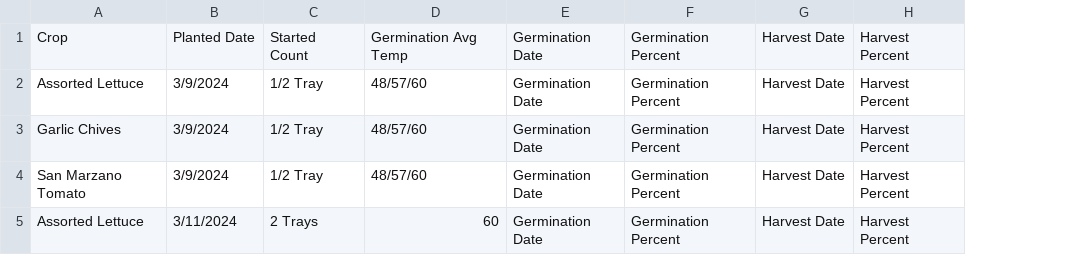
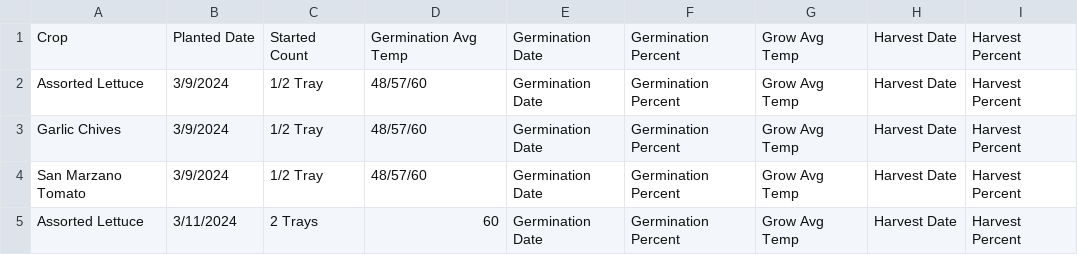
Before and after one commit to RedManaProperties/HoneypotAcresResearch, a CSV file: HydroponicCropProductionTracking.csv, drawn as a sheet; the diff names each change by its address in the sheet, - before the commit and + after, or states it on an @@ line.

Commit message:
Update HydroponicCropProductionTracking.csv

```diff
--- a/HydroponicCropProductionTracking.csv
+++ b/HydroponicCropProductionTracking.csv
+column G, rows 1-5: all Grow Avg Temp
```
